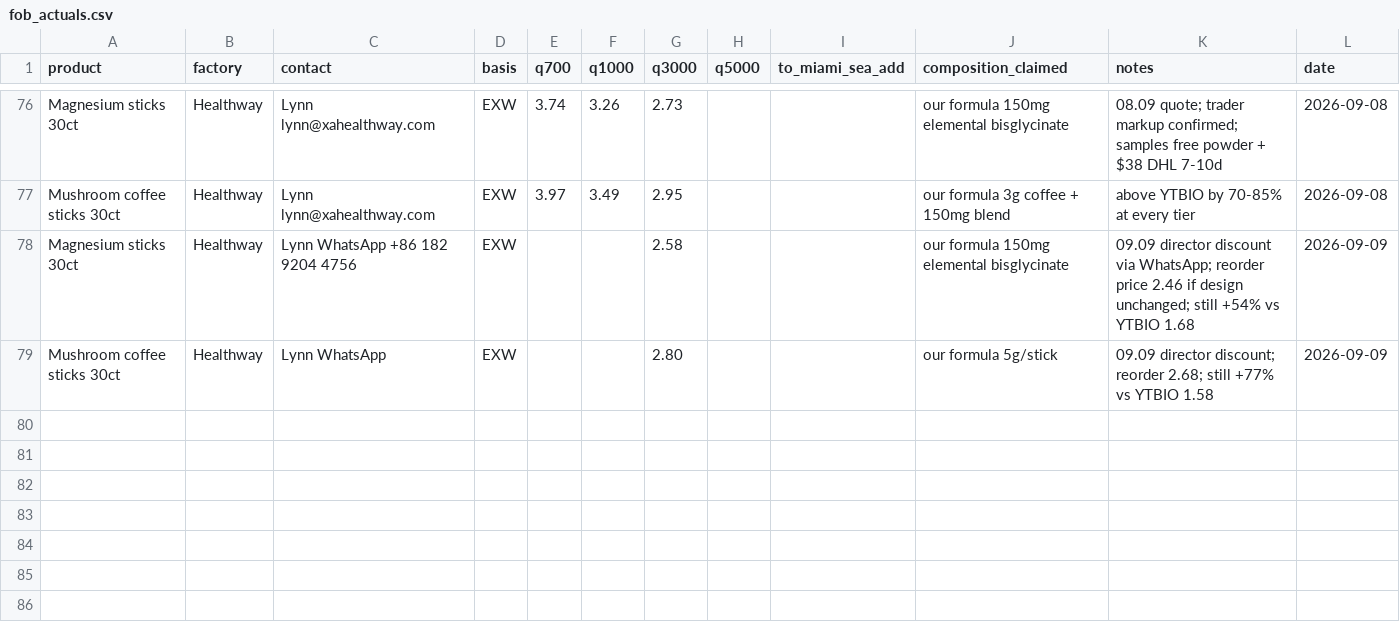
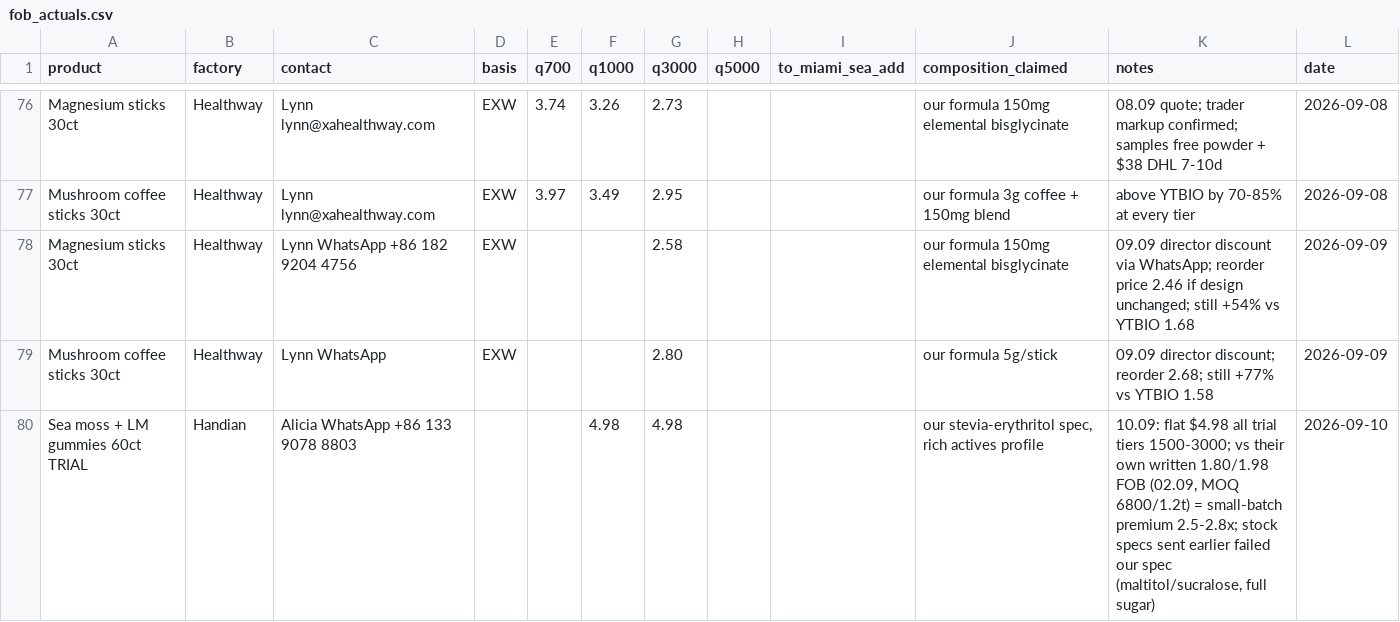
Before and after one commit to arorlov93/The-Aldera, a CSV file: track1/fob_actuals.csv, drawn as a sheet; only a part is shown, gaps mark what is left out; the diff names each change by its address in the sheet, - before the commit and + after, or states it on an @@ line.

```diff
--- a/track1/fob_actuals.csv
+++ b/track1/fob_actuals.csv
+row 80: Sea moss + LM gummies 60ct TRIAL | Handian | Alicia WhatsApp +86 133 9078 8803 |  |  | 4.98 | 4.98 |  |  | our stevia-erythritol spec, rich actives profile | 10.09: flat $4.98 all trial tiers 1500-3000; vs their own written 1.80/1.98 FOB (02.09, MOQ 6800/1.2t) = small-batch premium 2.5-2.8x; stock specs sent earlier failed our spec (maltitol/sucralose, full sugar) | 2026-09-10
```
Also changed, not shown: 1 other file.
